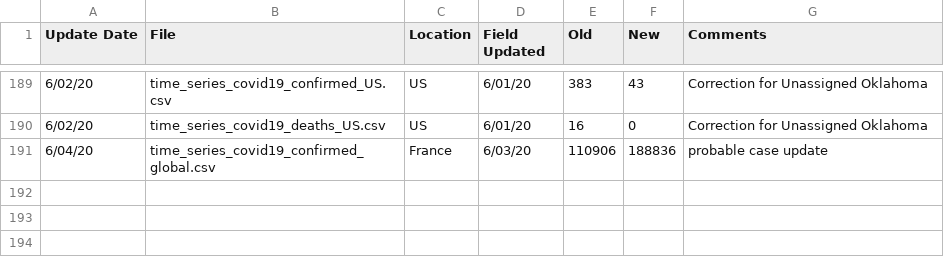
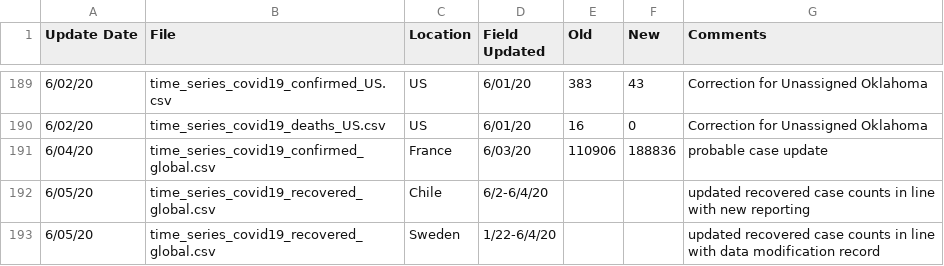
Before and after one commit to stfurkan/pancovid19, a CSV file: python/datasets/Errata.csv, drawn as a sheet; only a part is shown, gaps mark what is left out.

```diff
--- a/python/datasets/Errata.csv
+++ b/python/datasets/Errata.csv
@@ -191 +191,3 @@
 6/04/20,time_series_covid19_confirmed_global.csv,France,6/03/20,110906,188836,probable case update
+6/05/20,time_series_covid19_recovered_global.csv,Chile,6/2-6/4/20,,,updated recovered case counts in line with new reporting
+6/05/20,time_series_covid19_recovered_global.csv,Sweden,1/22-6/4/20,,,updated recovered case counts in line with data modification record
```
Also changed, not shown: python/datasets/time_series_covid19_confirmed_global.csv, python/datasets/time_series_covid19_deaths_global.csv, 15 other files.
